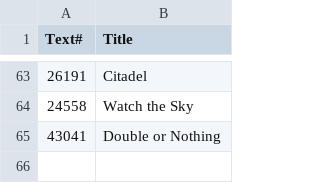
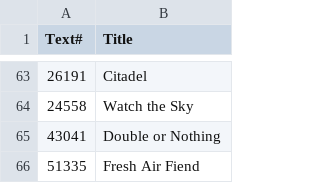
Before and after one commit to ben-n93/pg_scifi_twitter_bot, a CSV file: IDs_log.csv, drawn as a sheet; only a part is shown, gaps mark what is left out; the diff names each change by its address in the sheet, - before the commit and + after, or states it on an @@ line.

Commit message:
update

```diff
--- a/IDs_log.csv
+++ b/IDs_log.csv
+row 66: 51335 | Fresh Air Fiend
```
